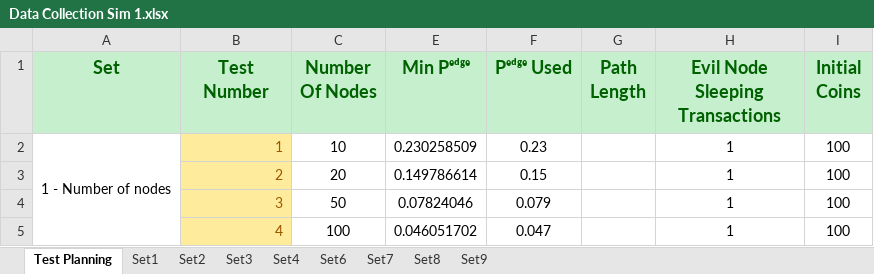
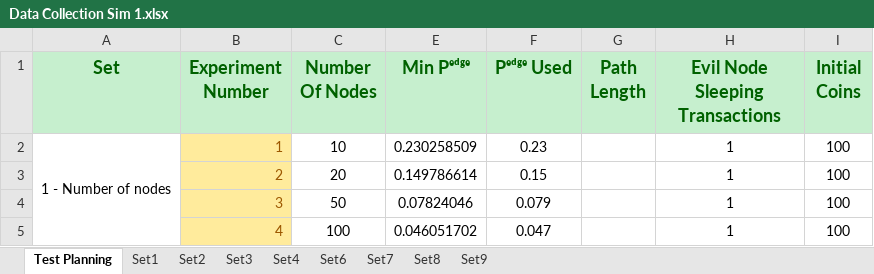
Before and after one commit to Tribler/trustchain-simulator, an Excel workbook: Data Collections/Data Collection Sim 1.xlsx, sheet Test Planning, drawn as a sheet; only a part is shown; values as stored, in another font and other column widths than the file's, no borders; the diff names each change by its address in the sheet, - before the commit and + after, or states it on an @@ line.

Commit message:
fixed typos

```diff
--- a/Data Collections/Data Collection Sim 1.xlsx (sheet Test Planning)
+++ b/Data Collections/Data Collection Sim 1.xlsx (sheet Test Planning)
-B1: Test Number
+B1: Experiment Number
```
Also changed, not shown: charts or pictures, Data Collections/Data Collection Sim 0.xlsx, Data Collections/Data Collection Sim 2.xlsx.
